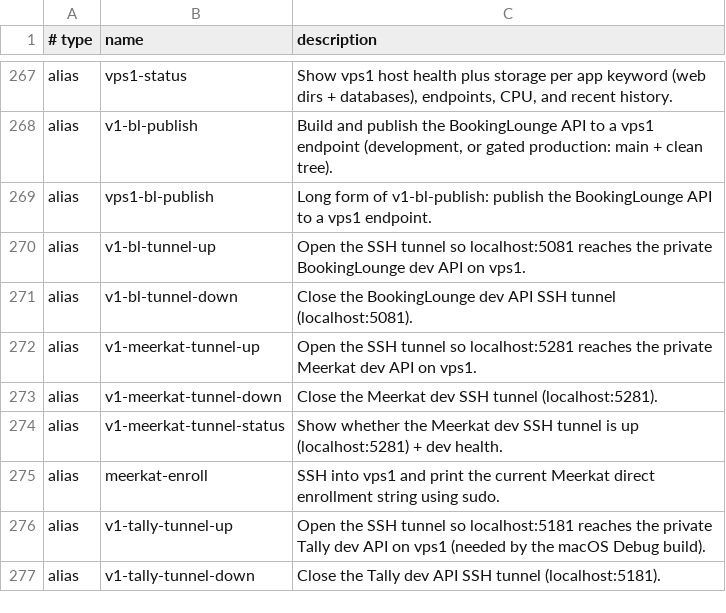
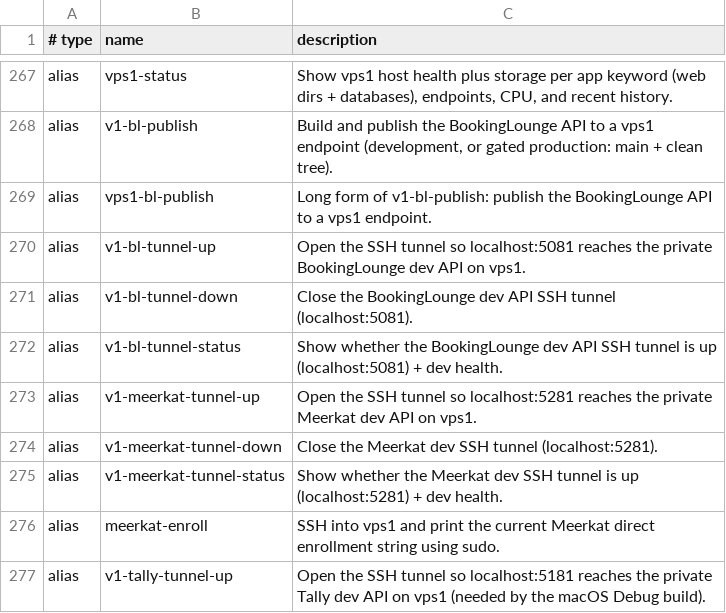
Before and after one commit to AndiOliverIon/mac-forge, a TSV file: configs/alias-descriptions.tsv, drawn as a sheet; only a part is shown, gaps mark what is left out; the shorter side is filled out with more unchanged rows.

```diff
--- a/configs/alias-descriptions.tsv
+++ b/configs/alias-descriptions.tsv
@@ -271,2 +271,3 @@ alias	v1-bl-tunnel-up	Open the SSH tunnel so localhost:5081 reaches the private
 alias	v1-bl-tunnel-down	Close the BookingLounge dev API SSH tunnel (localhost:5081).
+alias	v1-bl-tunnel-status	Show whether the BookingLounge dev API SSH tunnel is up (localhost:5081) + dev health.
 alias	v1-meerkat-tunnel-up	Open the SSH tunnel so localhost:5281 reaches the private Meerkat dev API on vps1.
```
Also changed, not shown: 36 other files.
